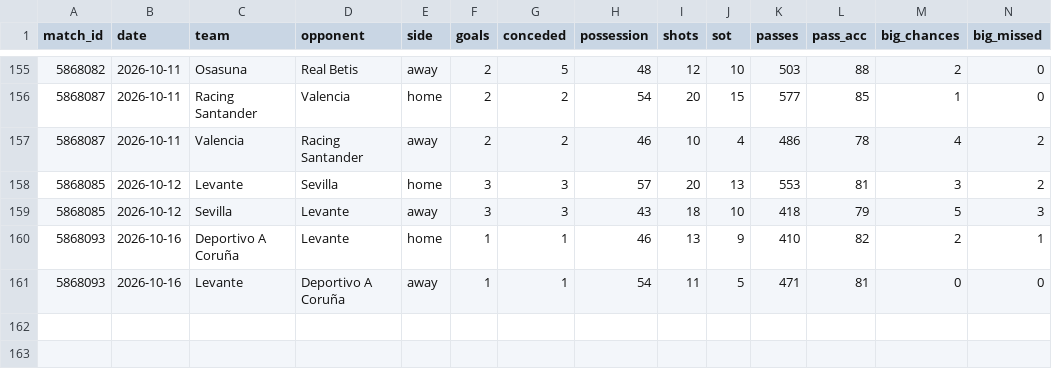
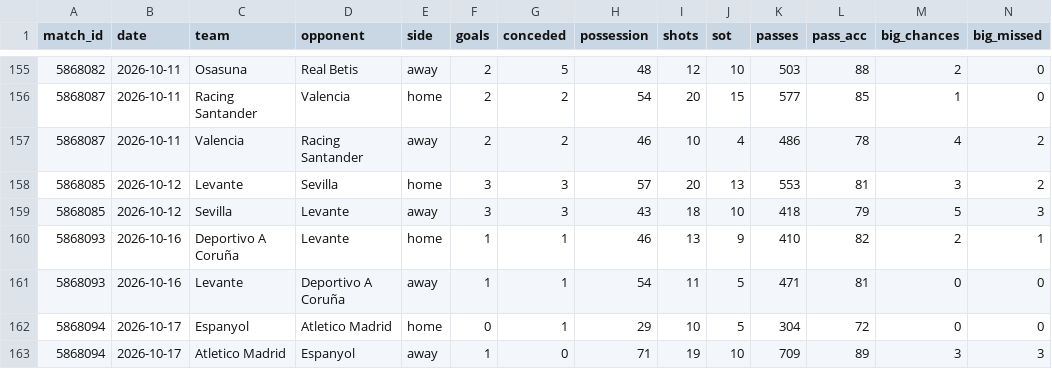
Before and after one commit to RShiri/XLALIGA, a CSV file: laliga_dashboard/database/team_match_stats.csv, drawn as a sheet; only a part is shown, gaps mark what is left out; rows hold the shown columns only; the diff names each change by its address in the sheet, - before the commit and + after, or states it on an @@ line.

```diff
--- a/laliga_dashboard/database/team_match_stats.csv
+++ b/laliga_dashboard/database/team_match_stats.csv
+row 162: 5868094 | 2026-10-17 | Espanyol | Atletico Madrid | home | 0 | 1 | 29 | 10 | 5 | 304 | 72 | 0 | 0
+row 163: 5868094 | 2026-10-17 | Atletico Madrid | Espanyol | away | 1 | 0 | 71 | 19 | 10 | 709 | 89 | 3 | 3
```
Also changed, not shown: laliga_dashboard/database/player_match_stats.csv, laliga_dashboard/database/players.csv, 19 other files.
